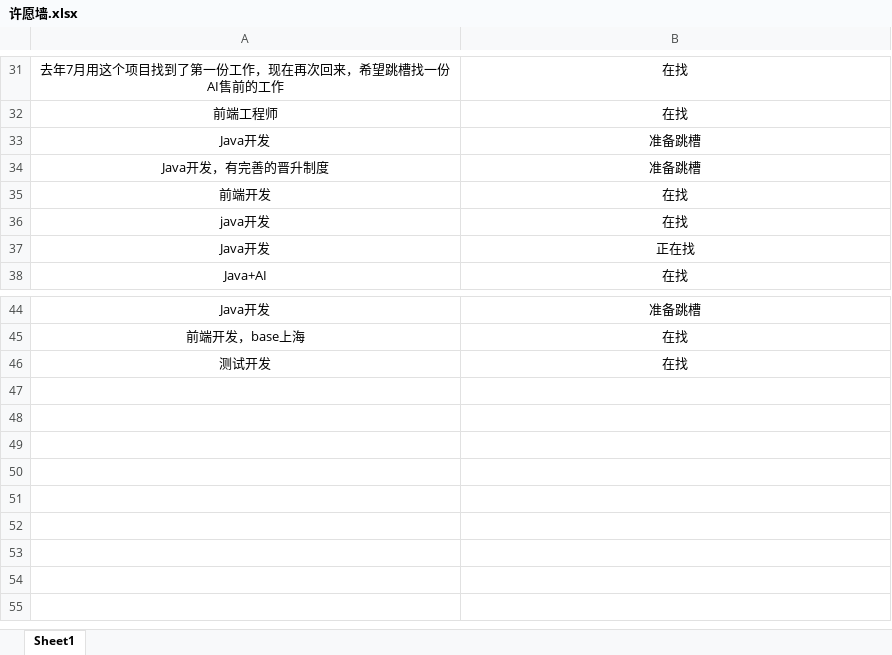
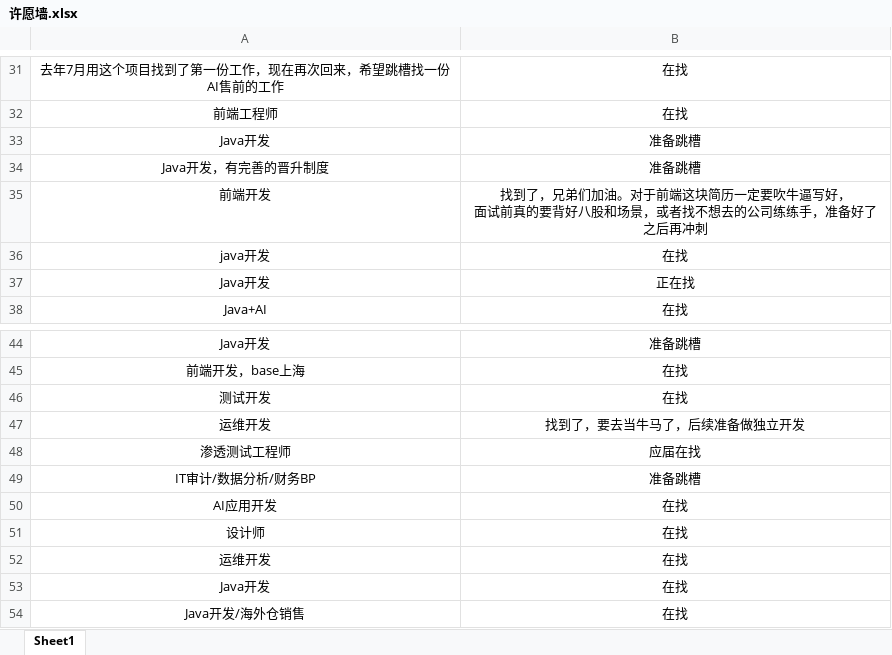
Before and after one commit to loks666/get_jobs, an Excel workbook: src/main/resources/许愿墙.xlsx, sheet Sheet1, drawn as a sheet; only a part is shown, gaps mark what is left out; values as stored, in another font and other column widths than the file's, no borders; ↵ is a line break in a cell; the diff names each change by its address in the sheet, - before the commit and + after, or states it on an @@ line.

Commit message:
✨I can do it！

```diff
--- a/src/main/resources/许愿墙.xlsx (sheet Sheet1)
+++ b/src/main/resources/许愿墙.xlsx (sheet Sheet1)
-B35: 在找
+B35: 找到了，兄弟们加油。对于前端这块简历一定要吹牛逼写好， ↵ 面试前真的要背好八股和场景，或者找不想去的公司练练手，准备好了之后再冲刺
+row 47: 运维开发 | 找到了，要去当牛马了，后续准备做独立开发
+row 48: 渗透测试工程师 | 应届在找
+row 49: IT审计/数据分析/财务BP | 准备跳槽
+row 50: AI应用开发 | 在找
+row 51: 设计师 | 在找
+row 52: 运维开发 | 在找
+row 53: Java开发 | 在找
+row 54: Java开发/海外仓销售 | 在找
```
